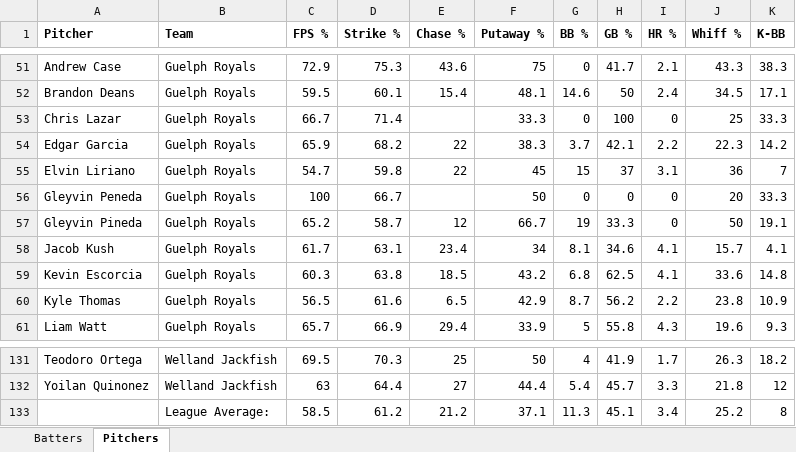
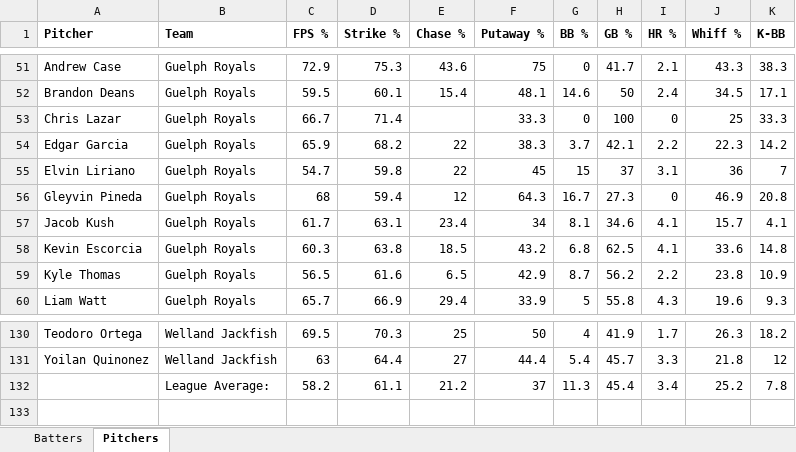
Before and after one commit to bigfishy06/data-diamond, an Excel workbook: cbl/data/summary2026.xlsx, sheet Pitchers, drawn as a sheet; only a part is shown, gaps mark what is left out; values as stored, in another font and other column widths than the file's, no borders; table styles not drawn; removed rows and columns are numbered as before the commit, all else as after; the diff names each change by its address in the sheet, - before the commit and + after, or states it on an @@ line.

```diff
--- a/cbl/data/summary2026.xlsx (sheet Pitchers)
+++ b/cbl/data/summary2026.xlsx (sheet Pitchers)
-row 56: Gleyvin Peneda | Guelph Royals | 100 | 66.7 |  | 50 | 0 | 0 | 0 | 20 | 33.3
-C56 (FPS %): 65.2
+C56 (FPS %): 68
-D56 (Strike %): 58.7
+D56 (Strike %): 59.4
-F56 (Putaway %): 66.7
+F56 (Putaway %): 64.3
-G56 (BB %): 19
+G56 (BB %): 16.7
-H56 (GB %): 33.3
+H56 (GB %): 27.3
-J56 (Whiff %): 50
+J56 (Whiff %): 46.9
-K56 (K-BB): 19.1
+K56 (K-BB): 20.8
-C132 (FPS %): 58.5
+C132 (FPS %): 58.2
-D132 (Strike %): 61.2
+D132 (Strike %): 61.1
-F132 (Putaway %): 37.1
+F132 (Putaway %): 37
-H132 (GB %): 45.1
+H132 (GB %): 45.4
-K132 (K-BB): 8
+K132 (K-BB): 7.8
```
Also changed, not shown: sheet Batters, 3 other files.
